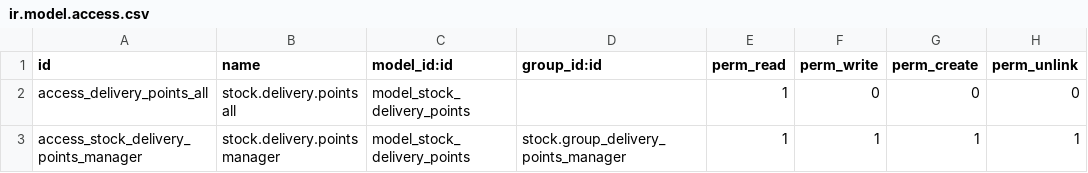
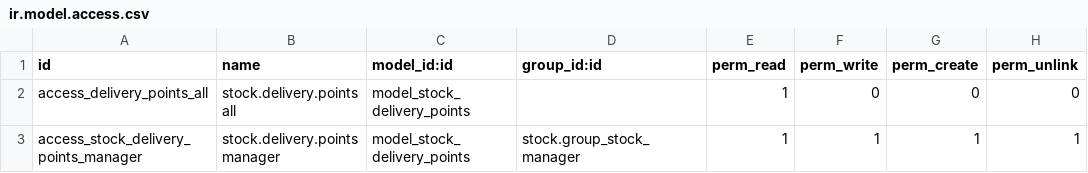
Before and after one commit to safyric/stock_incoterms_extended, a CSV file: security/ir.model.access.csv, drawn as a sheet.

Commit message:
Update ir.model.access.csv

```diff
--- a/security/ir.model.access.csv
+++ b/security/ir.model.access.csv
@@ -2,2 +2,2 @@ id,name,model_id:id,group_id:id,perm_read,perm_write,perm_create,perm_unlink
 access_delivery_points_all,stock.delivery.points all,model_stock_delivery_points,,1,0,0,0
-access_stock_delivery_points_manager,stock.delivery.points manager,model_stock_delivery_points,stock.group_delivery_points_manager,1,1,1,1
+access_stock_delivery_points_manager,stock.delivery.points manager,model_stock_delivery_points,stock.group_stock_manager,1,1,1,1
```
